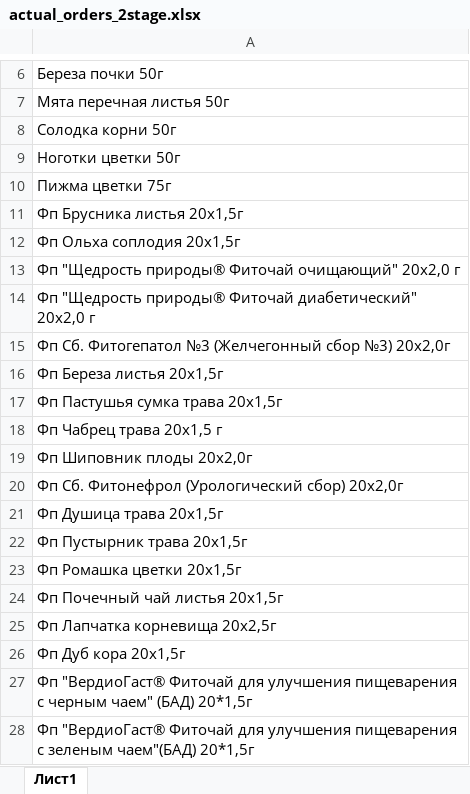
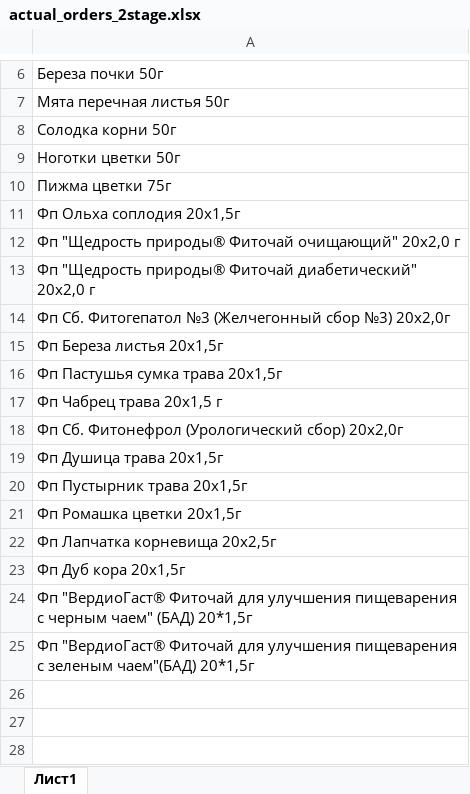
Before and after one commit to andreykoz82/StockAnalysis, an Excel workbook: data/actual_orders_2stage.xlsx, sheet Лист1, drawn as a sheet; only a part is shown, gaps mark what is left out; values as stored, in another font and other column widths than the file's, no borders; the diff names each change by its address in the sheet, - before the commit and + after, or states it on an @@ line.

```diff
--- a/data/actual_orders_2stage.xlsx (sheet Лист1)
+++ b/data/actual_orders_2stage.xlsx (sheet Лист1)
-row 11: Фп Брусника листья 20х1,5г
-row 19: Фп Шиповник плоды 20х2,0г
-row 24: Фп Почечный чай листья 20x1,5г
```
Also changed, not shown: data/finished_goods_stocks.xlsx, data/materials_stocks.xlsx, 2 other files.
